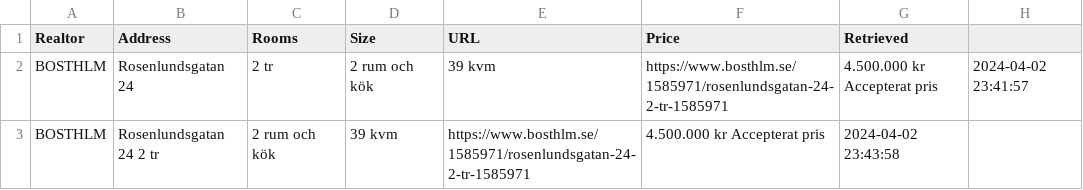
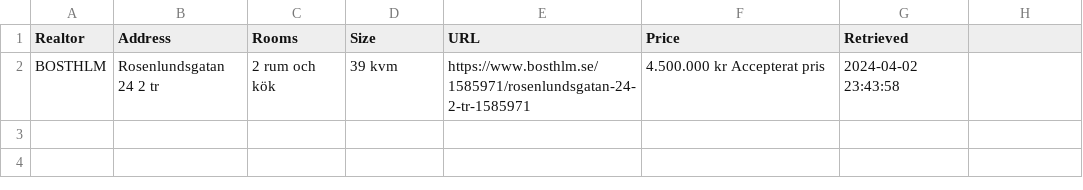
Before and after one commit to viktorvol/app-artments, a CSV file: apartments.csv, drawn as a sheet.

Commit message:
Update apartments.csv

```diff
--- a/apartments.csv
+++ b/apartments.csv
@@ -1,3 +1,2 @@
 Realtor,Address,Rooms,Size,URL,Price,Retrieved
-BOSTHLM,Rosenlundsgatan 24, 2 tr,2 rum och kök,39 kvm,https://www.bosthlm.se/1585971/rosenlundsgatan-24-2-tr-1585971,4.500.000 kr Accepterat pris,2024-04-02 23:41:57
 BOSTHLM,Rosenlundsgatan 24 2 tr,2 rum och kök,39 kvm,https://www.bosthlm.se/1585971/rosenlundsgatan-24-2-tr-1585971,4.500.000 kr Accepterat pris,2024-04-02 23:43:58
```
